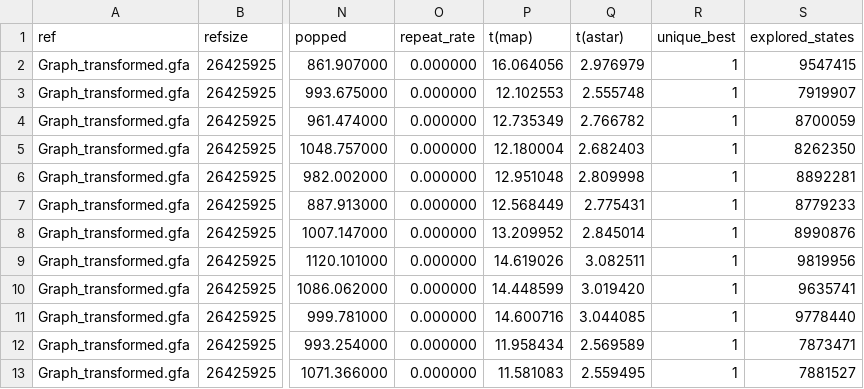
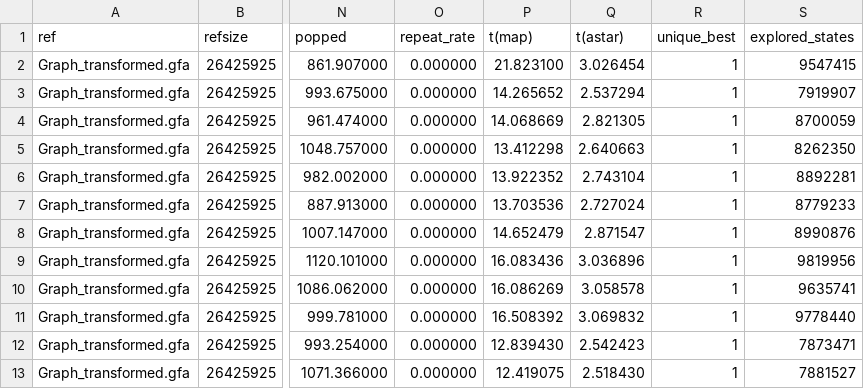
Before and after one commit to Dyotana19/GraphEval, a TSV file: output/minigraph_result/OUT_2/alignments.tsv, drawn as a sheet; only a part is shown, gaps mark what is left out; the diff names each change by its address in the sheet, - before the commit and + after, or states it on an @@ line.

```diff
--- a/output/minigraph_result/OUT_2/alignments.tsv
+++ b/output/minigraph_result/OUT_2/alignments.tsv
-P2 (t(map)): 16.064056
+P2 (t(map)): 21.823100
-Q2 (t(astar)): 2.976979
+Q2 (t(astar)): 3.026454
-P3 (t(map)): 12.102553
+P3 (t(map)): 14.265652
-Q3 (t(astar)): 2.555748
+Q3 (t(astar)): 2.537294
-P4 (t(map)): 12.735349
+P4 (t(map)): 14.068669
-Q4 (t(astar)): 2.766782
+Q4 (t(astar)): 2.821305
-P5 (t(map)): 12.180004
+P5 (t(map)): 13.412298
-Q5 (t(astar)): 2.682403
+Q5 (t(astar)): 2.640663
-P6 (t(map)): 12.951048
+P6 (t(map)): 13.922352
-Q6 (t(astar)): 2.809998
+Q6 (t(astar)): 2.743104
-P7 (t(map)): 12.568449
+P7 (t(map)): 13.703536
-Q7 (t(astar)): 2.775431
+Q7 (t(astar)): 2.727024
-P8 (t(map)): 13.209952
+P8 (t(map)): 14.652479
-Q8 (t(astar)): 2.845014
+Q8 (t(astar)): 2.871547
-P9 (t(map)): 14.619026
+P9 (t(map)): 16.083436
-Q9 (t(astar)): 3.082511
+Q9 (t(astar)): 3.036896
-P10 (t(map)): 14.448599
+P10 (t(map)): 16.086269
-Q10 (t(astar)): 3.019420
+Q10 (t(astar)): 3.058578
-P11 (t(map)): 14.600716
+P11 (t(map)): 16.508392
-Q11 (t(astar)): 3.044085
+Q11 (t(astar)): 3.069832
-P12 (t(map)): 11.958434
+P12 (t(map)): 12.839430
-Q12 (t(astar)): 2.569589
+Q12 (t(astar)): 2.542423
-P13 (t(map)): 11.581083
+P13 (t(map)): 12.419075
-Q13 (t(astar)): 2.559495
+Q13 (t(astar)): 2.518430
```
Also changed, not shown: 9 other files.
